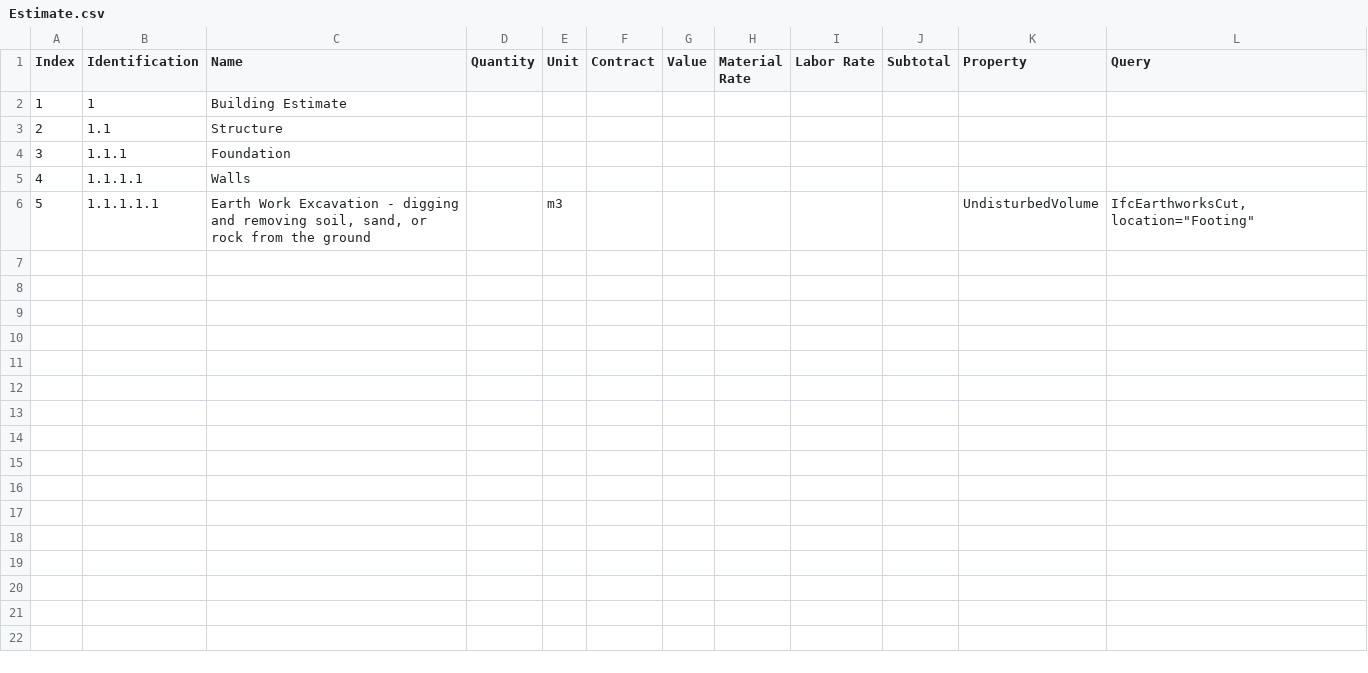
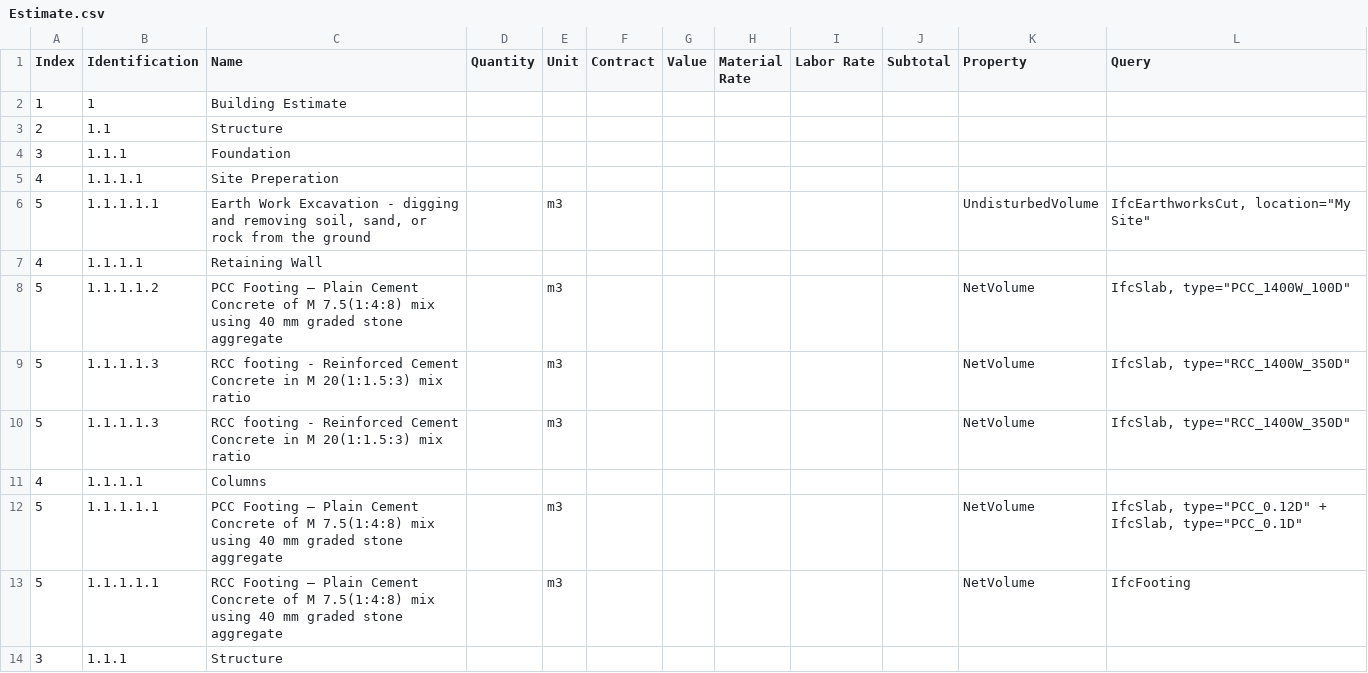
Before and after one commit to Arunarchitect/ManilalIFC, a CSV file: schedules/Estimate.csv, drawn as a sheet; only a part is shown; the diff covers the shown part only.

Commit message:
added estimate

```diff
--- a/schedules/Estimate.csv
+++ b/schedules/Estimate.csv
@@ -4,3 +4,11 @@ Index,Identification,Name,Quantity,Unit,Contract,Value,Material Rate,Labor Rate,
 3,1.1.1,Foundation,,,,,,,,,
-4,1.1.1.1,Walls,,,,,,,,,
-5,1.1.1.1.1,"Earth Work Excavation - digging and  removing soil, sand, or rock from the ground ",,m3,,,,,,UndisturbedVolume,"IfcEarthworksCut, location=""Footing"""
+4,1.1.1.1,Site Preperation,,,,,,,,,
+5,1.1.1.1.1,"Earth Work Excavation - digging and  removing soil, sand, or rock from the ground ",,m3,,,,,,UndisturbedVolume,"IfcEarthworksCut, location=""My Site"""
+4,1.1.1.1,Retaining Wall ,,,,,,,,,
+5,1.1.1.1.2,PCC Footing – Plain Cement Concrete of  M 7.5(1:4:8) mix using 40 mm graded stone aggregate,,m3,,,,,,NetVolume,"IfcSlab, type=""PCC_1400W_100D"""
+5,1.1.1.1.3,RCC footing - Reinforced Cement Concrete  in M 20(1:1.5:3)  mix ratio,,m3,,,,,,NetVolume,"IfcSlab, type=""RCC_1400W_350D"""
+5,1.1.1.1.3,RCC footing - Reinforced Cement Concrete  in M 20(1:1.5:3)  mix ratio,,m3,,,,,,NetVolume,"IfcSlab, type=""RCC_1400W_350D"""
+4,1.1.1.1,Columns,,,,,,,,,
+5,1.1.1.1.1,PCC Footing – Plain Cement Concrete of  M 7.5(1:4:8) mix using 40 mm graded stone aggregate,,m3,,,,,,NetVolume,"IfcSlab, type=""PCC_0.12D"" + IfcSlab, type=""PCC_0.1D"""
+5,1.1.1.1.1,RCC Footing – Plain Cement Concrete of  M 7.5(1:4:8) mix using 40 mm graded stone aggregate,,m3,,,,,,NetVolume,IfcFooting
+3,1.1.1,Structure,,,,,,,,,
```
Also changed, not shown: 10 added rows elsewhere in this file, 3 other files.
